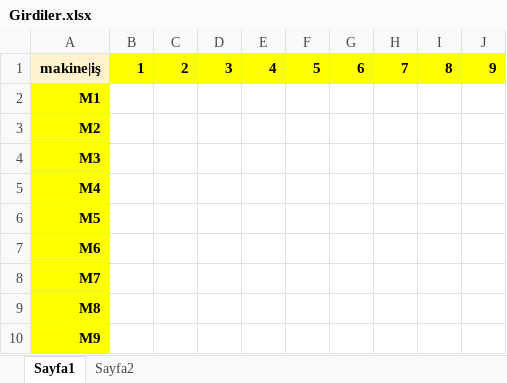
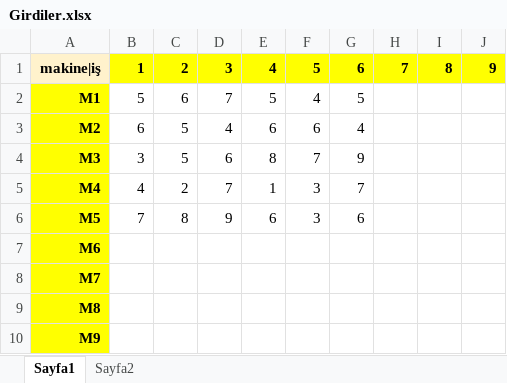
Before and after one commit to menes39/akistipi.py, an Excel workbook: Girdiler.xlsx, sheet Sayfa1, drawn as a sheet; only a part is shown; values as stored, in another font and other column widths than the file's, no borders; the diff names each change by its address in the sheet, - before the commit and + after, or states it on an @@ line.

```diff
--- a/Girdiler.xlsx (sheet Sayfa1)
+++ b/Girdiler.xlsx (sheet Sayfa1)
-B2: (empty)
+B2: 5
-C2: (empty)
+C2: 6
-D2: (empty)
+D2: 7
-E2: (empty)
+E2: 5
-F2: (empty)
+F2: 4
-G2: (empty)
+G2: 5
-B3: (empty)
+B3: 6
-C3:C4: (empty)
+C3:C4: 5
-D3: (empty)
+D3: 4
-E3: (empty)
+E3: 6
-F3: (empty)
+F3: 6
-G3: (empty)
+G3: 4
-B4: (empty)
+B4: 3
-D4: (empty)
+D4: 6
-E4: (empty)
+E4: 8
-F4: (empty)
+F4: 7
-G4: (empty)
+G4: 9
-B5: (empty)
+B5: 4
-C5: (empty)
+C5: 2
-D5: (empty)
+D5: 7
-E5: (empty)
+E5: 1
-F5:F6: (empty)
+F5:F6: 3
-G5: (empty)
+G5: 7
-B6: (empty)
+B6: 7
-C6: (empty)
+C6: 8
-D6: (empty)
+D6: 9
-E6: (empty)
+E6: 6
-G6: (empty)
+G6: 6
```
Also changed, not shown: sonuclarrr.xlsx, 12 other files.
